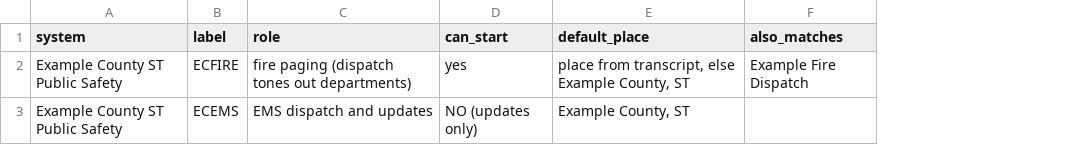
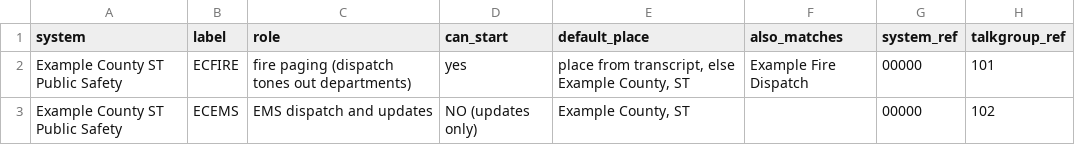
Before and after one commit to msullivan1993/tlr-scribe, a CSV file: profiles/public-safety/templates/channels.csv, drawn as a sheet; the diff names each change by its address in the sheet, - before the commit and + after, or states it on an @@ line.

```diff
--- a/profiles/public-safety/templates/channels.csv
+++ b/profiles/public-safety/templates/channels.csv
+column G (system_ref), rows 2-3: 00000 | 00000
+column H (talkgroup_ref), rows 2-3: 101 | 102
```
Also changed, not shown: 7 other files.
